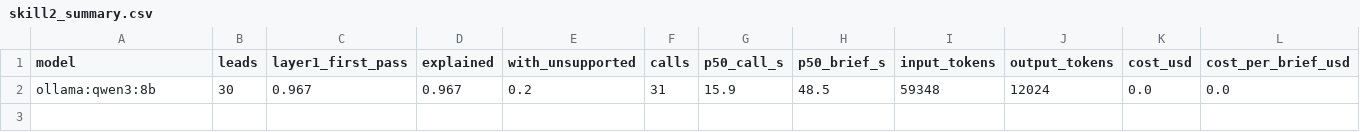
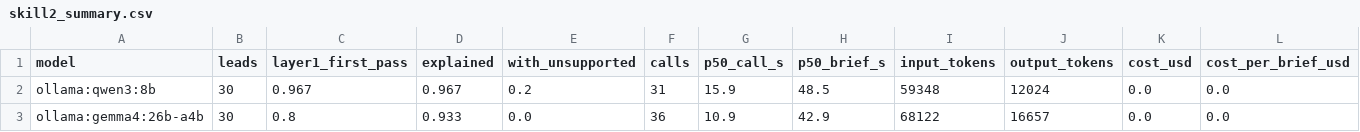
Before and after one commit to dakshitha-a/Perch, a CSV file: bench/results/skill2_summary.csv, drawn as a sheet.

```diff
--- a/bench/results/skill2_summary.csv
+++ b/bench/results/skill2_summary.csv
@@ -2 +2,2 @@ model,leads,layer1_first_pass,explained,with_unsupported,calls,p50_call_s,p50_br
 ollama:qwen3:8b,30,0.967,0.967,0.2,31,15.9,48.5,59348,12024,0.0,0.0
+ollama:gemma4:26b-a4b,30,0.8,0.933,0.0,36,10.9,42.9,68122,16657,0.0,0.0
```
Also changed, not shown: 6 other files.
